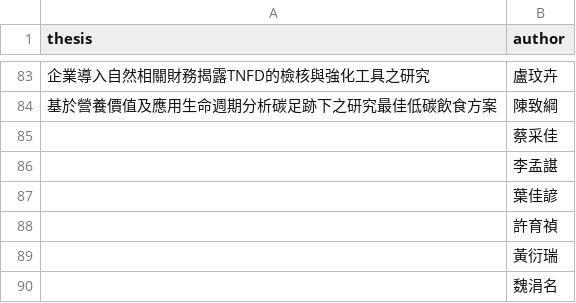
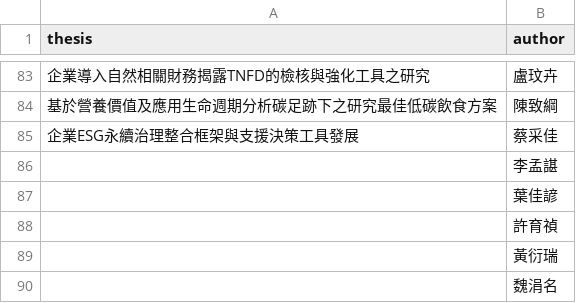
Before and after one commit to Tedliu13/matchgame, a CSV file: thesis.csv, drawn as a sheet; only a part is shown, gaps mark what is left out; the diff names each change by its address in the sheet, - before the commit and + after, or states it on an @@ line.

Commit message:
Update thesis.csv

```diff
--- a/thesis.csv
+++ b/thesis.csv
-A85 (thesis): (empty)
+A85 (thesis): 企業ESG永續治理整合框架與支援決策工具發展
```
